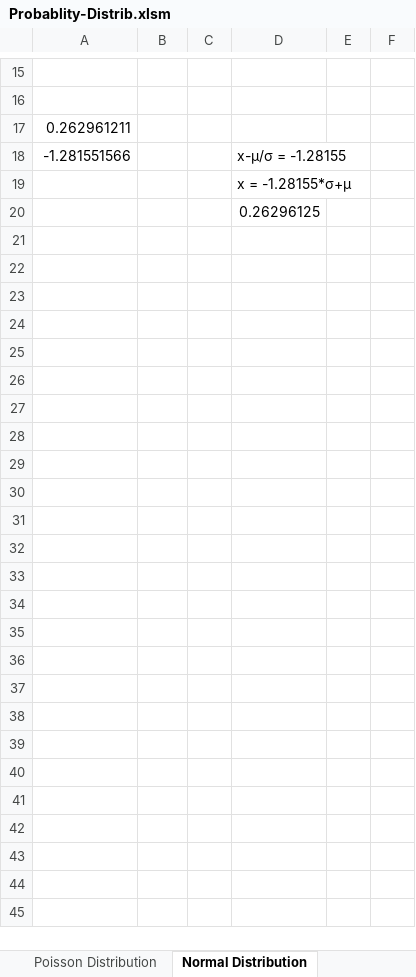
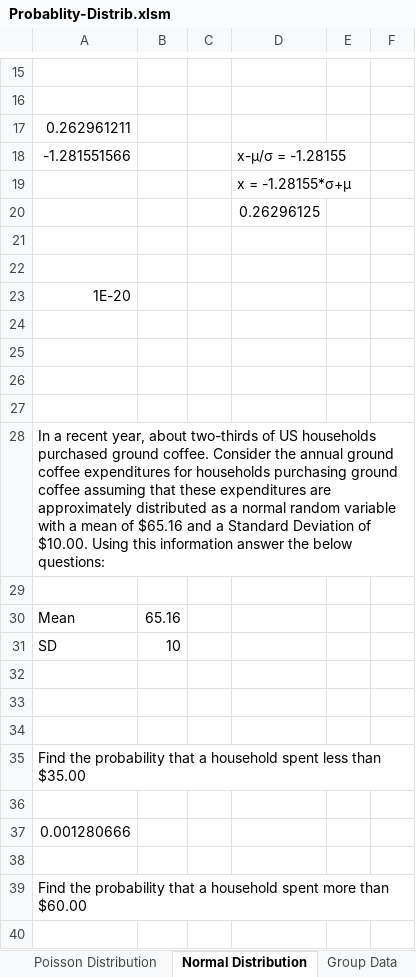
Before and after one commit to panupind/SMDM, an Excel workbook: Probablity-Distrib.xlsm, sheet Normal Distribution, drawn as a sheet; only a part is shown, gaps mark what is left out; values as stored, in another font and other column widths than the file's, no borders; the diff covers the shown part only; the diff names each change by its address in the sheet, - before the commit and + after, or states it on an @@ line.

```diff
--- a/Probablity-Distrib.xlsm (sheet Normal Distribution)
+++ b/Probablity-Distrib.xlsm (sheet Normal Distribution)
+sheet tab: Group Data
+row 21: (empty)
+row 22: (empty)
+row 23: 1E-20
+row 24: (empty)
+row 25: (empty)
+row 26: (empty)
+row 27: (empty)
+row 28: In a recent year, about two-thirds of US households purchased ground coffee. Consider the annual ground coffee expenditures for households purchasing ground coffee assuming that these expenditures are approximately distributed as a normal random variable with a mean of $65.16 and a Standard Deviation of $10.00. Using this information answer the below questions:
+row 29: (empty)
+row 30: Mean | 65.16
+row 31: SD | 10
+row 32: (empty)
+row 33: (empty)
+row 34: (empty)
+row 35: Find the probability that a household spent less than $35.00
+row 36: (empty)
+row 37: 0.001280666
+row 38: (empty)
+row 39: Find the probability that a household spent more than $60.00
+row 40: (empty)
```
Also changed, not shown: 10 added rows elsewhere in this sheet, sheet Poisson Distribution, other sheet tabs, charts or pictures, 2 other files.
